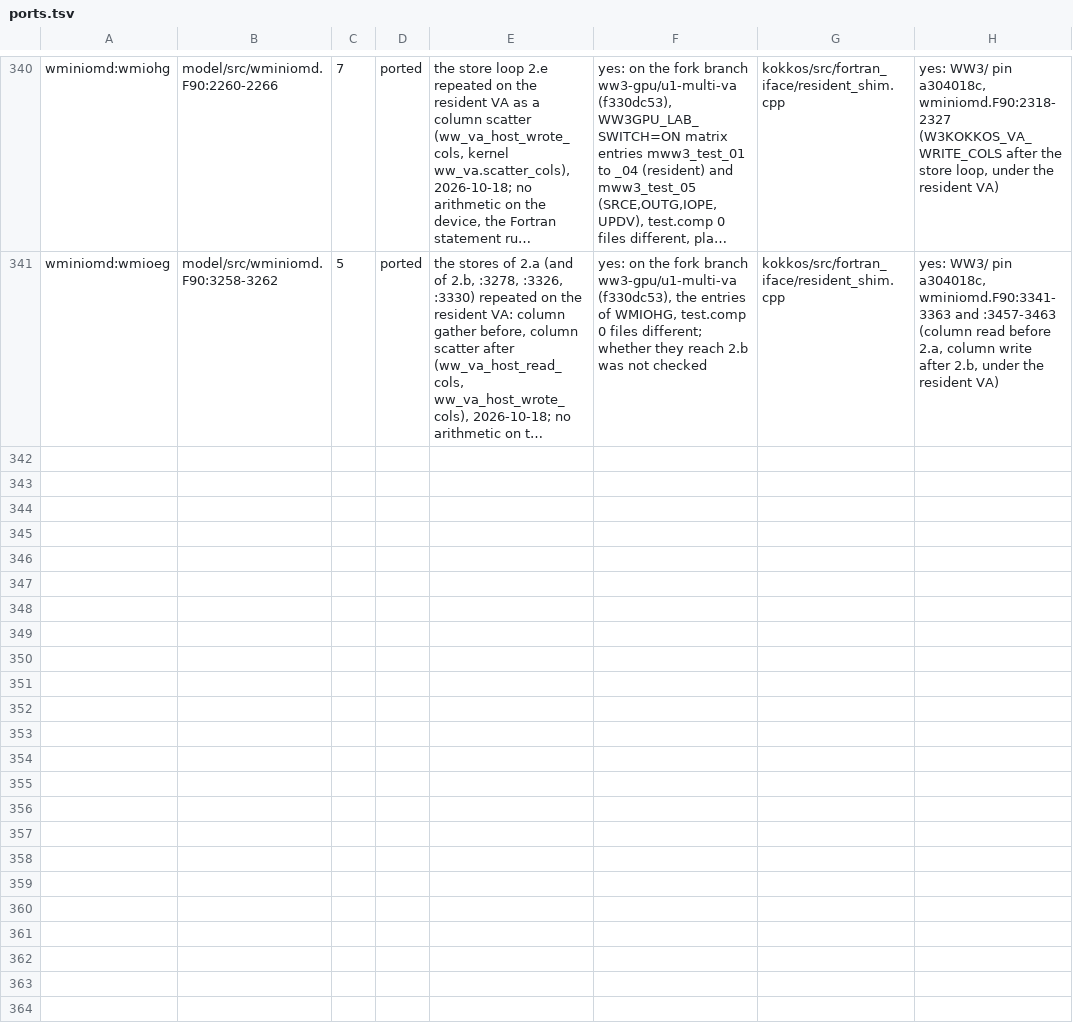
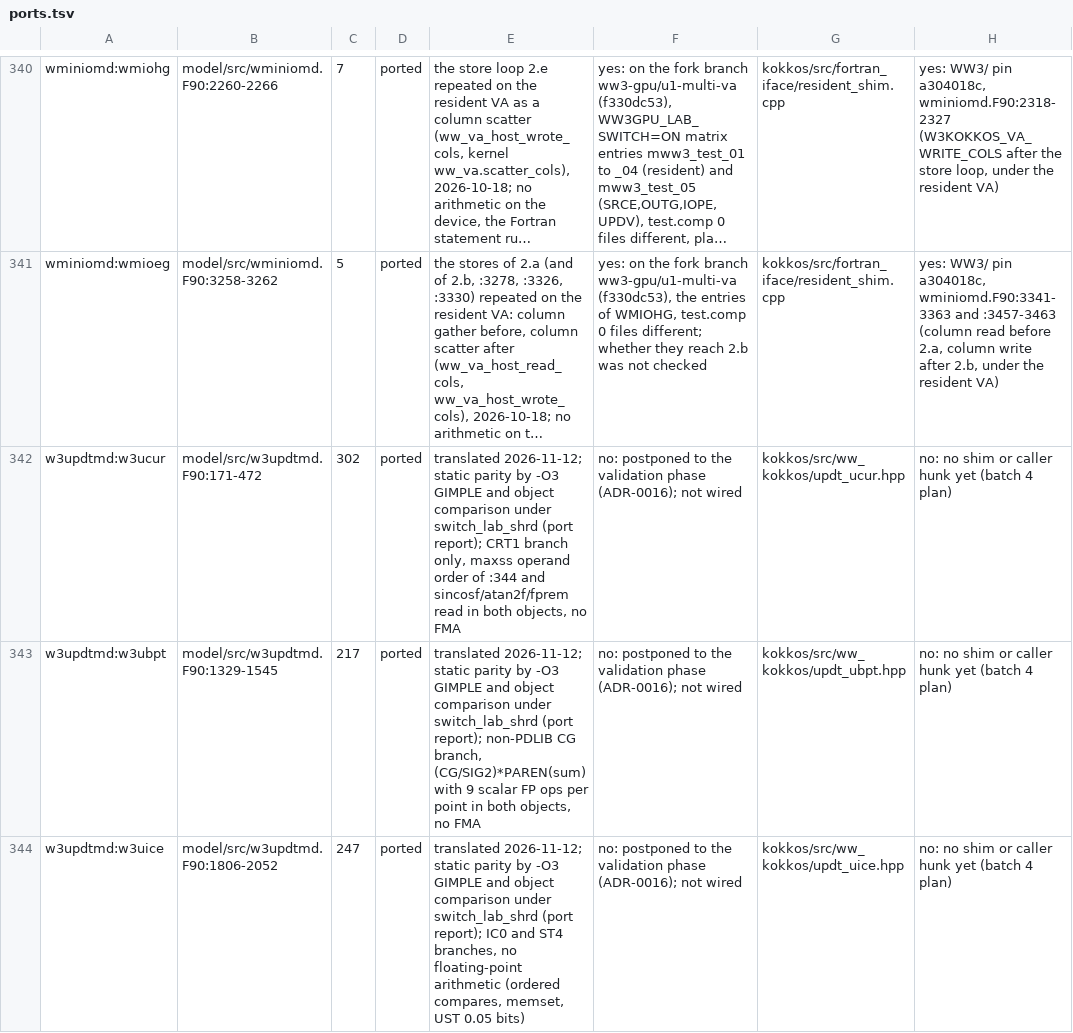
Before and after one commit to h0ffmann/ww3-gpu, a TSV file: kokkos/ports.tsv, drawn as a sheet; only a part is shown, gaps mark what is left out; long unchanged cells end in …; the diff covers the shown part only; the diff names each change by its address in the sheet, - before the commit and + after, or states it on an @@ line.

```diff
--- a/kokkos/ports.tsv
+++ b/kokkos/ports.tsv
+row 342: w3updtmd:w3ucur | model/src/w3updtmd.F90:171-472 | 302 | ported | translated 2026-11-12; static parity by -O3 GIMPLE and object comparison under switch_lab_shrd (port report); CRT1 branch only, maxss operand order of :344 and sincosf/atan2f/fprem read in both objects, no FMA | no: postponed to the validation phase (ADR-0016); not wired | kokkos/src/ww_kokkos/updt_ucur.hpp | no: no shim or caller hunk yet (batch 4 plan)
+row 343: w3updtmd:w3ubpt | model/src/w3updtmd.F90:1329-1545 | 217 | ported | translated 2026-11-12; static parity by -O3 GIMPLE and object comparison under switch_lab_shrd (port report); non-PDLIB CG branch, (CG/SIG2)*PAREN(sum) with 9 scalar FP ops per point in both objects, no FMA | no: postponed to the validation phase (ADR-0016); not wired | kokkos/src/ww_kokkos/updt_ubpt.hpp | no: no shim or caller hunk yet (batch 4 plan)
+row 344: w3updtmd:w3uice | model/src/w3updtmd.F90:1806-2052 | 247 | ported | translated 2026-11-12; static parity by -O3 GIMPLE and object comparison under switch_lab_shrd (port report); IC0 and ST4 branches, no floating-point arithmetic (ordered compares, memset, UST 0.05 bits) | no: postponed to the validation phase (ADR-0016); not wired | kokkos/src/ww_kokkos/updt_uice.hpp | no: no shim or caller hunk yet (batch 4 plan)
```
Also changed, not shown: 8 added rows elsewhere in this file, kokkos/PORT_TABLE.tsv, site/data/port_score.tsv, 23 other files.
